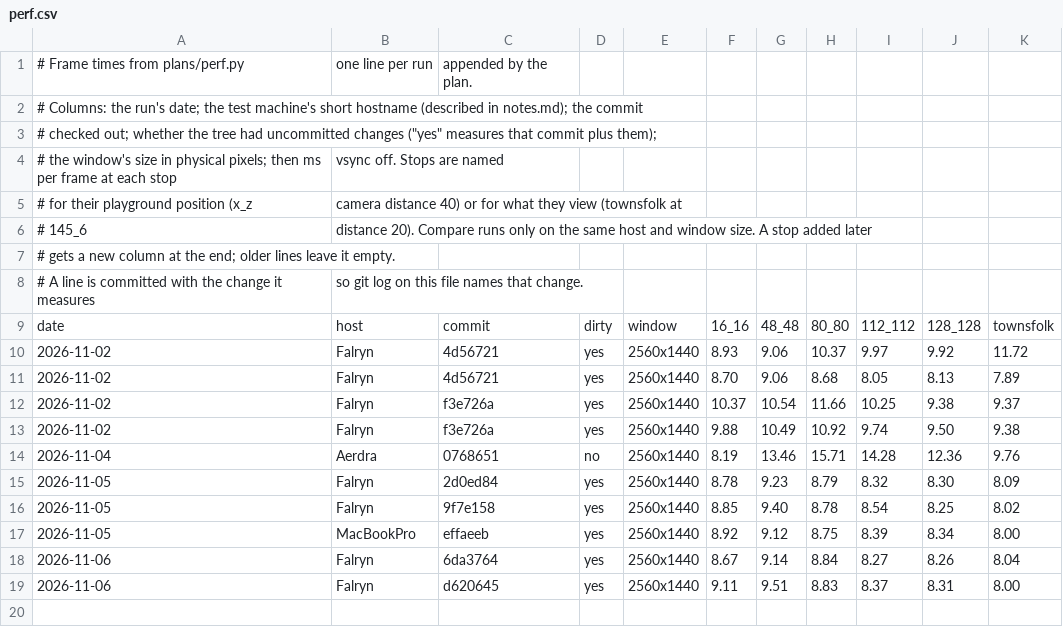
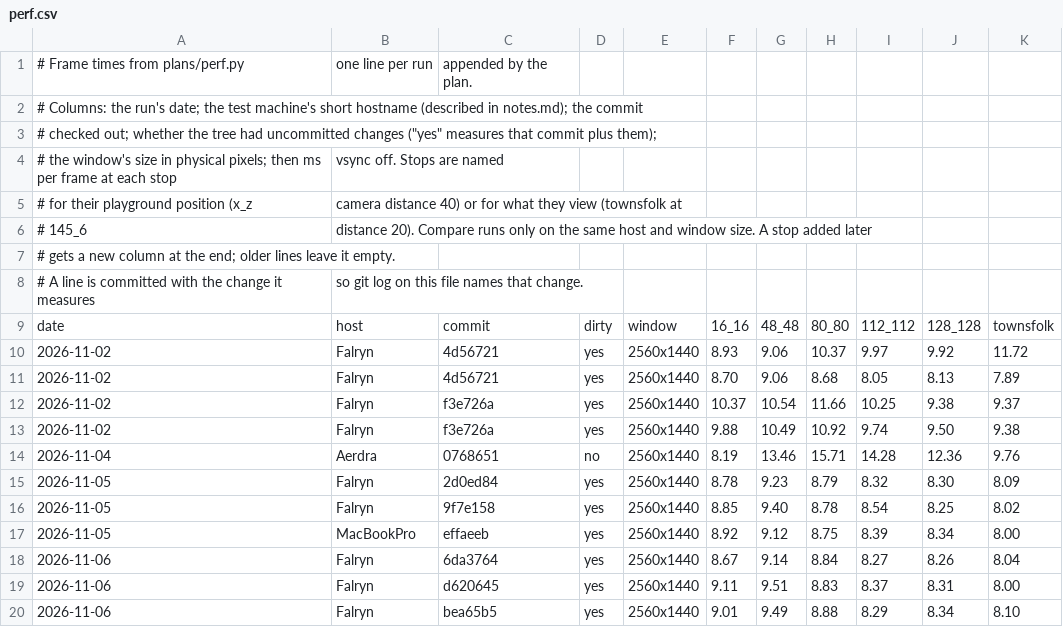
Before and after one commit to viridia/panoply, a CSV file: docs/perf.csv, drawn as a sheet; the diff names each change by its address in the sheet, - before the commit and + after, or states it on an @@ line.

```diff
--- a/docs/perf.csv
+++ b/docs/perf.csv
+row 20: 2026-11-06 | Falryn | bea65b5 | yes | 2560x1440 | 9.01 | 9.49 | 8.88 | 8.29 | 8.34 | 8.10
```
Also changed, not shown: 11 other files.
